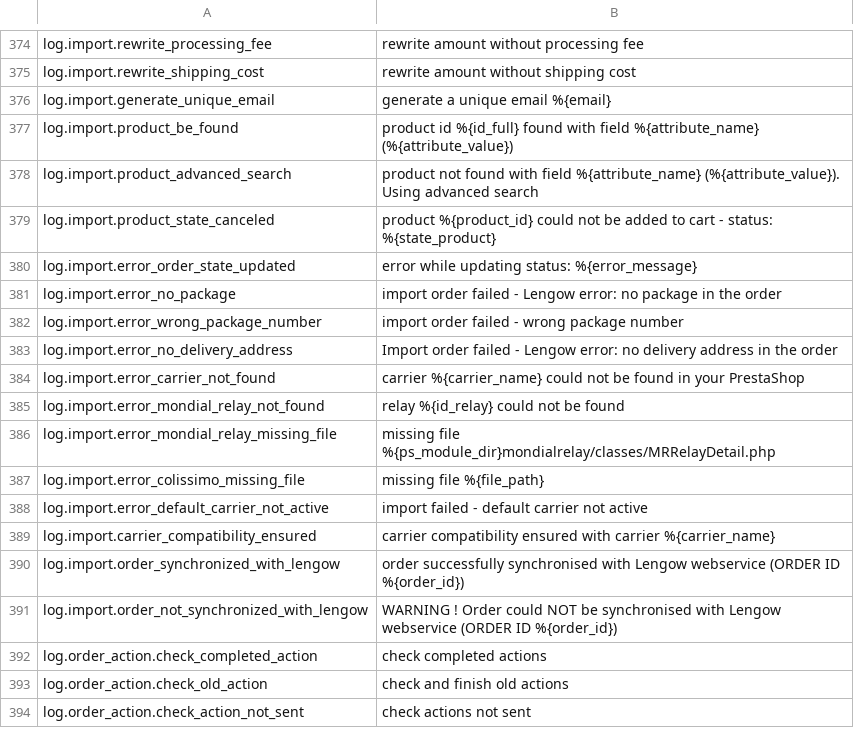
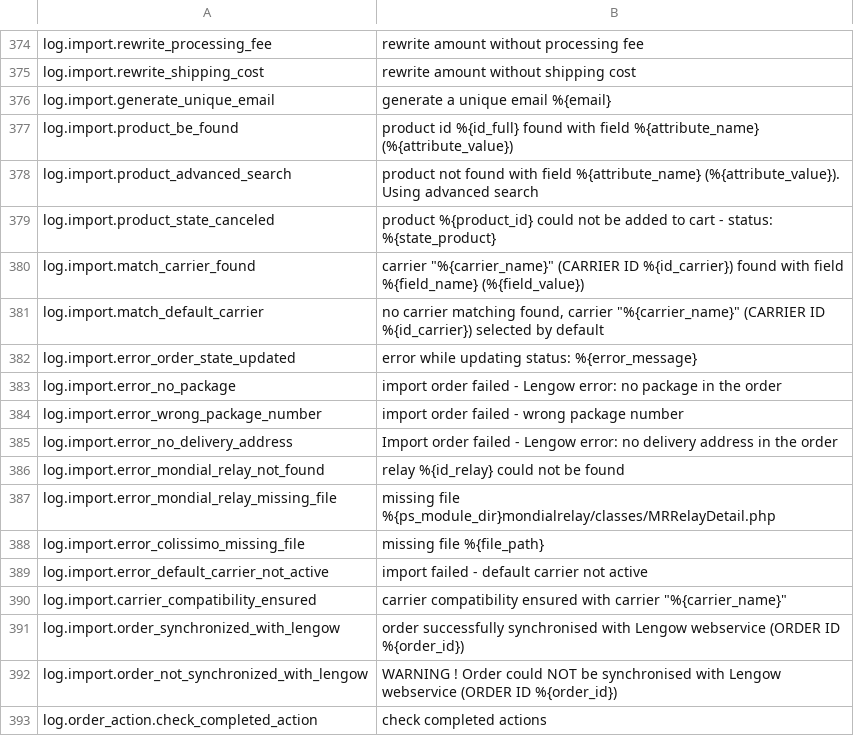
Before and after one commit to lengow/plugin-prestashop, a CSV file: translations/en.csv, drawn as a sheet; only a part is shown, gaps mark what is left out; the shorter side is filled out with more unchanged rows.

Commit message:
Feature: [import] Improved logs on carrier matching

```diff
--- a/translations/en.csv
+++ b/translations/en.csv
@@ -379,2 +379,4 @@ log.import.product_advanced_search|product not found with field %{attribute_name
 log.import.product_state_canceled|product %{product_id} could not be added to cart - status: %{state_product}
+log.import.match_carrier_found|carrier "%{carrier_name}" (CARRIER ID %{id_carrier}) found with field %{field_name} (%{field_value})
+log.import.match_default_carrier|no carrier matching found, carrier "%{carrier_name}" (CARRIER ID %{id_carrier}) selected by default
 log.import.error_order_state_updated|error while updating status: %{error_message}
@@ -383,3 +385,2 @@ log.import.error_wrong_package_number|import order failed - wrong package number
 log.import.error_no_delivery_address|Import order failed - Lengow error: no delivery address in the order
-log.import.error_carrier_not_found|carrier %{carrier_name} could not be found in your PrestaShop
 log.import.error_mondial_relay_not_found|relay %{id_relay} could not be found
@@ -388,3 +389,3 @@ log.import.error_colissimo_missing_file|missing file %{file_path}
 log.import.error_default_carrier_not_active|import failed - default carrier not active
-log.import.carrier_compatibility_ensured|carrier compatibility ensured with carrier %{carrier_name}
+log.import.carrier_compatibility_ensured|carrier compatibility ensured with carrier "%{carrier_name}"
 log.import.order_synchronized_with_lengow|order successfully synchronised with Lengow webservice (ORDER ID %{order_id})
```
Also changed, not shown: toolbox/checkmd5.csv, 4 other files.
